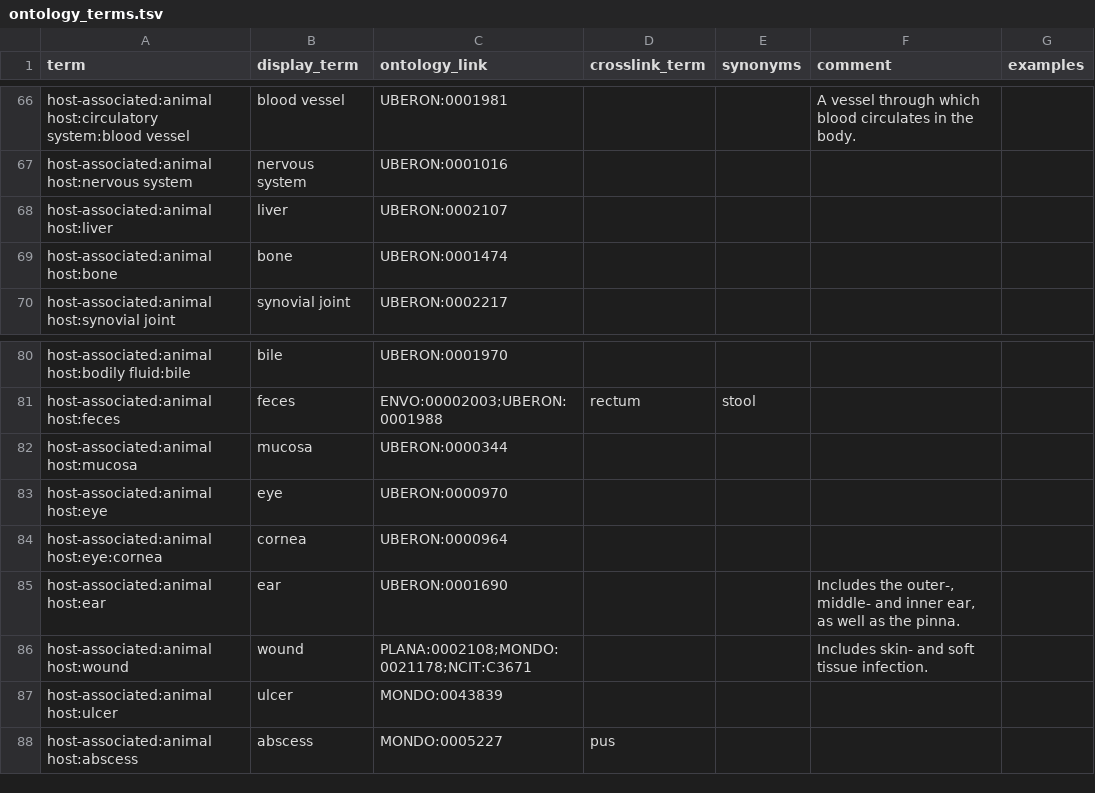
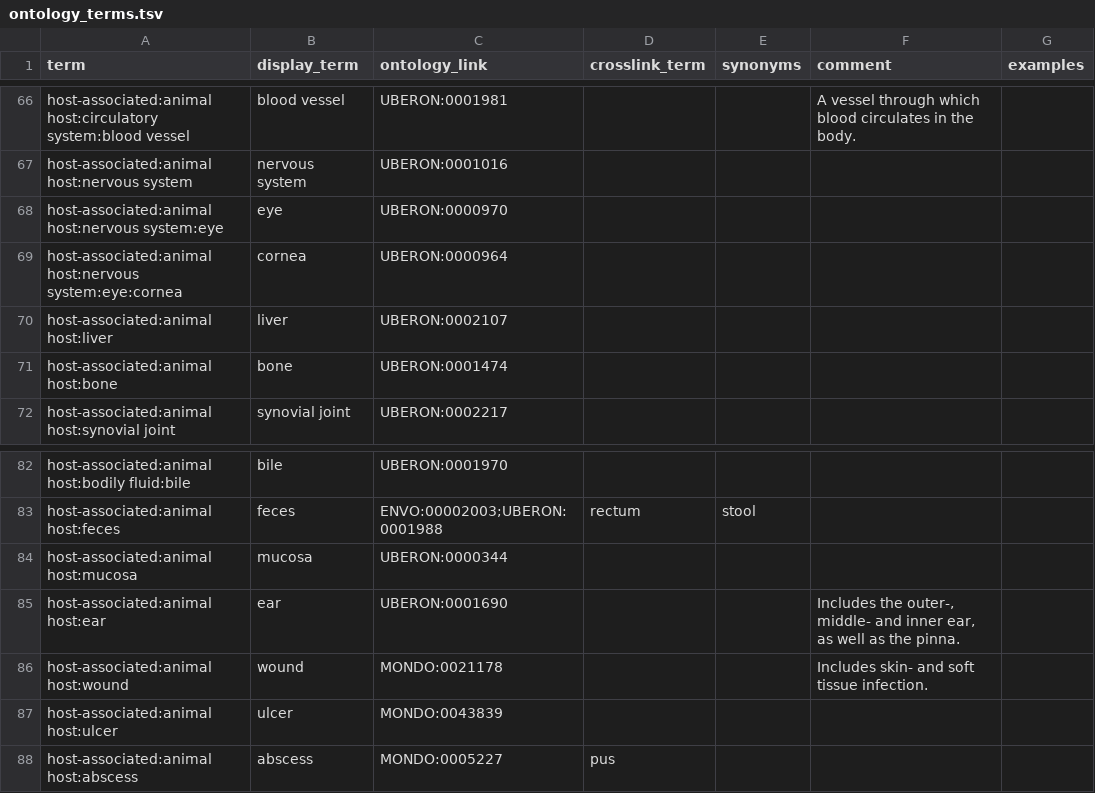
Before and after one commit to ELTEbioinformatics/BacCurate, a TSV file: data/reference/ontology_terms.tsv, drawn as a sheet; only a part is shown, gaps mark what is left out.

Commit message:
ontology 1.01
- remove PLANA and NCIT IDs
- move eye under nervous system

```diff
--- a/data/reference/ontology_terms.tsv
+++ b/data/reference/ontology_terms.tsv
@@ -67,2 +67,4 @@ host-associated:animal host:circulatory system:blood vessel	blood vessel	UBERON:
 host-associated:animal host:nervous system	nervous system	UBERON:0001016
+host-associated:animal host:nervous system:eye	eye	UBERON:0000970
+host-associated:animal host:nervous system:eye:cornea	cornea	UBERON:0000964
 host-associated:animal host:liver	liver	UBERON:0002107
@@ -82,6 +84,4 @@ host-associated:animal host:feces	feces	ENVO:00002003;UBERON:0001988	rectum	stoo
 host-associated:animal host:mucosa	mucosa	UBERON:0000344
-host-associated:animal host:eye	eye	UBERON:0000970
-host-associated:animal host:eye:cornea	cornea	UBERON:0000964
 host-associated:animal host:ear	ear	UBERON:0001690			Includes the outer-, middle- and inner ear, as well as the pinna.
-host-associated:animal host:wound	wound	PLANA:0002108;MONDO:0021178;NCIT:C3671			Includes skin- and soft tissue infection.
+host-associated:animal host:wound	wound	MONDO:0021178			Includes skin- and soft tissue infection.
 host-associated:animal host:ulcer	ulcer	MONDO:0043839
```
